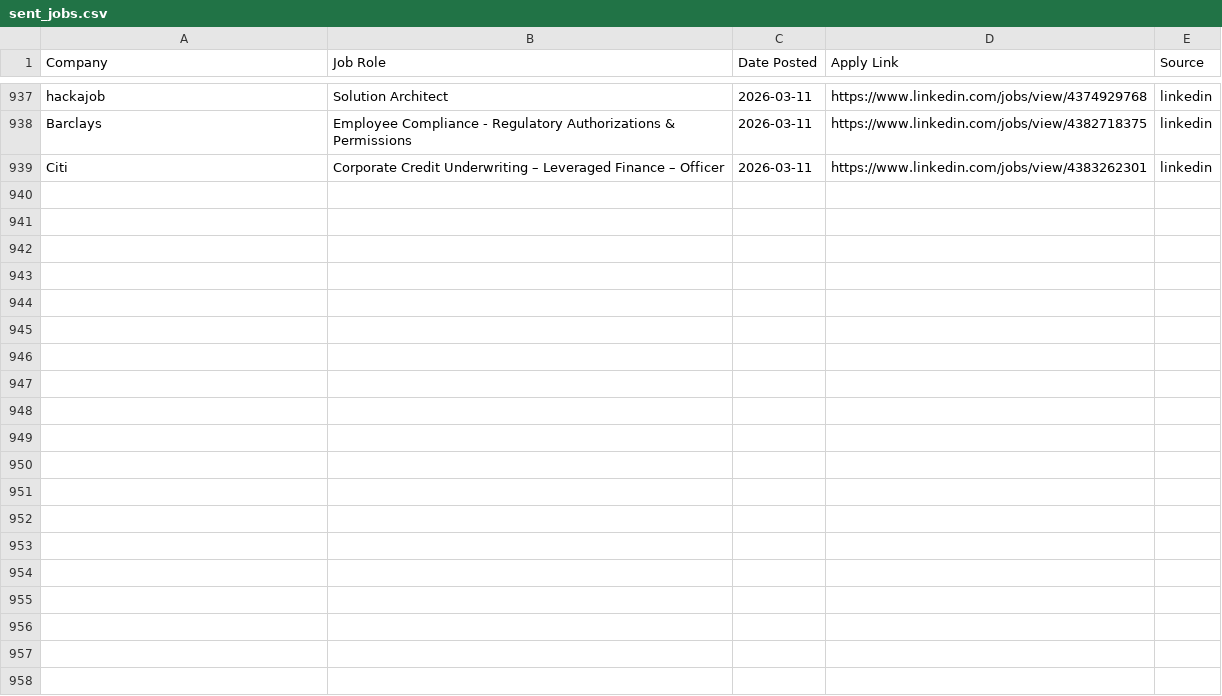
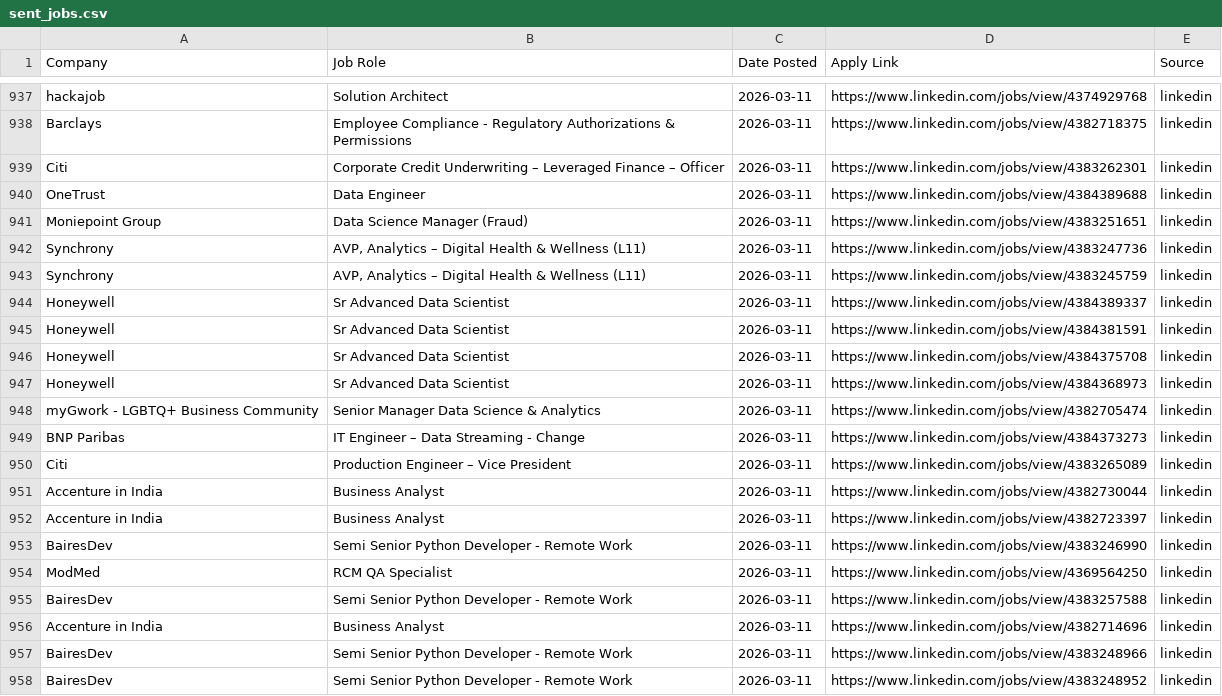
Before and after one commit to Meerghanee/ai-job-hunter, a CSV file: sent_jobs.csv, drawn as a sheet; only a part is shown, gaps mark what is left out; the diff covers the shown part only; the diff names each change by its address in the sheet, - before the commit and + after, or states it on an @@ line.

```diff
--- a/sent_jobs.csv
+++ b/sent_jobs.csv
+row 940: OneTrust | Data Engineer | 2026-03-11 | https://www.linkedin.com/jobs/view/4384389688 | linkedin
+row 941: Moniepoint Group | Data Science Manager (Fraud) | 2026-03-11 | https://www.linkedin.com/jobs/view/4383251651 | linkedin
+row 942: Synchrony | AVP, Analytics – Digital Health & Wellness (L11) | 2026-03-11 | https://www.linkedin.com/jobs/view/4383247736 | linkedin
+row 943: Synchrony | AVP, Analytics – Digital Health & Wellness (L11) | 2026-03-11 | https://www.linkedin.com/jobs/view/4383245759 | linkedin
+row 944: Honeywell | Sr Advanced Data Scientist | 2026-03-11 | https://www.linkedin.com/jobs/view/4384389337 | linkedin
+row 945: Honeywell | Sr Advanced Data Scientist | 2026-03-11 | https://www.linkedin.com/jobs/view/4384381591 | linkedin
+row 946: Honeywell | Sr Advanced Data Scientist | 2026-03-11 | https://www.linkedin.com/jobs/view/4384375708 | linkedin
+row 947: Honeywell | Sr Advanced Data Scientist | 2026-03-11 | https://www.linkedin.com/jobs/view/4384368973 | linkedin
+row 948: myGwork - LGBTQ+ Business Community | Senior Manager Data Science & Analytics | 2026-03-11 | https://www.linkedin.com/jobs/view/4382705474 | linkedin
+row 949: BNP Paribas | IT Engineer – Data Streaming - Change | 2026-03-11 | https://www.linkedin.com/jobs/view/4384373273 | linkedin
+row 950: Citi | Production Engineer – Vice President | 2026-03-11 | https://www.linkedin.com/jobs/view/4383265089 | linkedin
+row 951: Accenture in India | Business Analyst | 2026-03-11 | https://www.linkedin.com/jobs/view/4382730044 | linkedin
+row 952: Accenture in India | Business Analyst | 2026-03-11 | https://www.linkedin.com/jobs/view/4382723397 | linkedin
+row 953: BairesDev | Semi Senior Python Developer - Remote Work | 2026-03-11 | https://www.linkedin.com/jobs/view/4383246990 | linkedin
+row 954: ModMed | RCM QA Specialist | 2026-03-11 | https://www.linkedin.com/jobs/view/4369564250 | linkedin
+row 955: BairesDev | Semi Senior Python Developer - Remote Work | 2026-03-11 | https://www.linkedin.com/jobs/view/4383257588 | linkedin
+row 956: Accenture in India | Business Analyst | 2026-03-11 | https://www.linkedin.com/jobs/view/4382714696 | linkedin
+row 957: BairesDev | Semi Senior Python Developer - Remote Work | 2026-03-11 | https://www.linkedin.com/jobs/view/4383248966 | linkedin
+row 958: BairesDev | Semi Senior Python Developer - Remote Work | 2026-03-11 | https://www.linkedin.com/jobs/view/4383248952 | linkedin
```
Also changed, not shown: 15 added rows elsewhere in this file.
